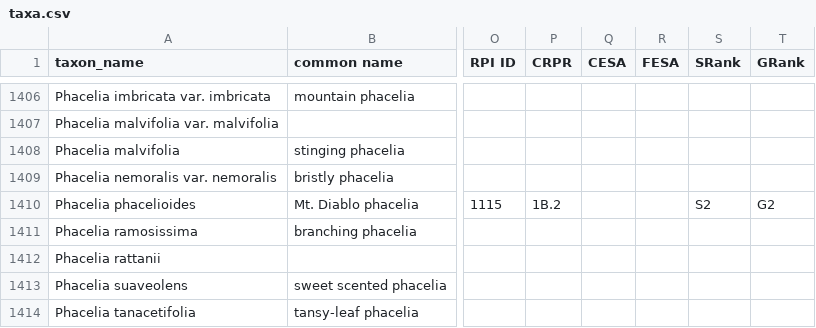
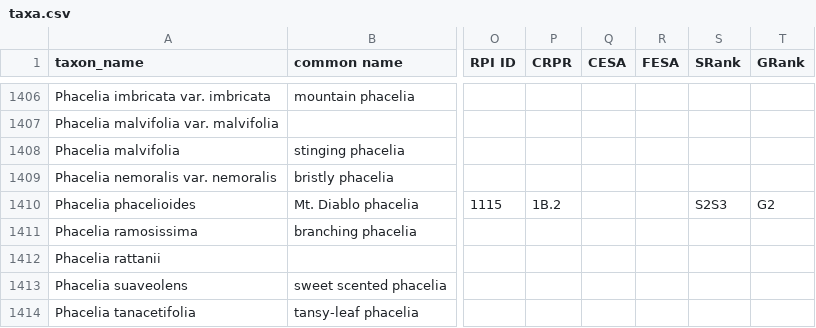
Before and after one commit to ca-plants/ca-plant-list, a CSV file: data/taxa.csv, drawn as a sheet; only a part is shown, gaps mark what is left out; the diff names each change by its address in the sheet, - before the commit and + after, or states it on an @@ line.

Commit message:
chore: update RPI data

```diff
--- a/data/taxa.csv
+++ b/data/taxa.csv
-S1410 (SRank): S2
+S1410 (SRank): S2S3
```
